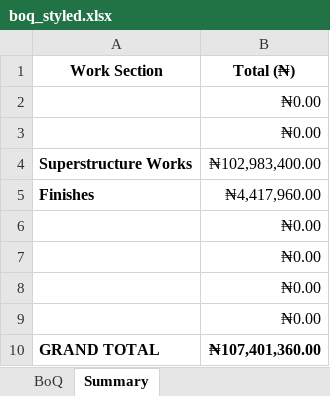
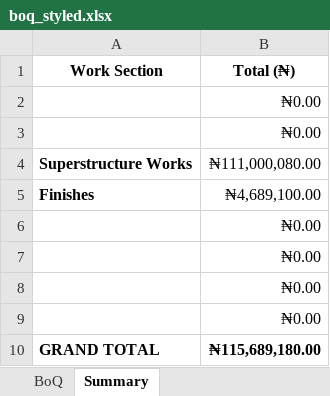
Before and after one commit to Abiriyi/qs_ai_project, an Excel workbook: boq_styled.xlsx, sheet Summary, drawn as a sheet; values as stored, in another font and other column widths than the file's, no borders; the diff names each change by its address in the sheet, - before the commit and + after, or states it on an @@ line.

```diff
--- a/boq_styled.xlsx (sheet Summary)
+++ b/boq_styled.xlsx (sheet Summary)
-B4 (Total (₦)): ₦102,983,400.00
+B4 (Total (₦)): ₦111,000,080.00
-B5 (Total (₦)): ₦4,417,960.00
+B5 (Total (₦)): ₦4,689,100.00
-B10 (Total (₦)): ₦107,401,360.00
+B10 (Total (₦)): ₦115,689,180.00
```
Also changed, not shown: sheet BoQ, boq_plain.xlsx, 2 other files.
